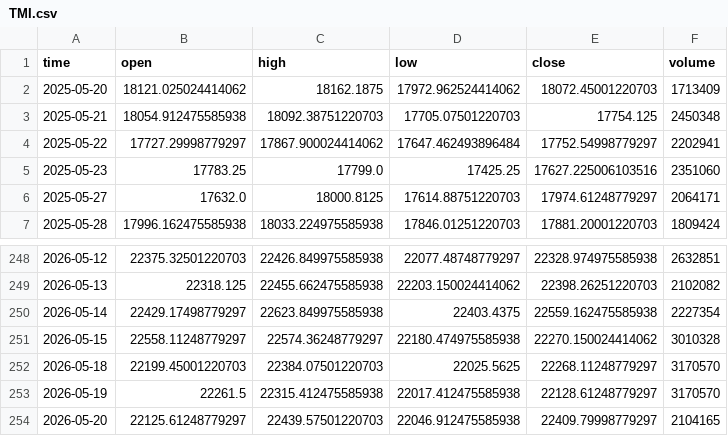
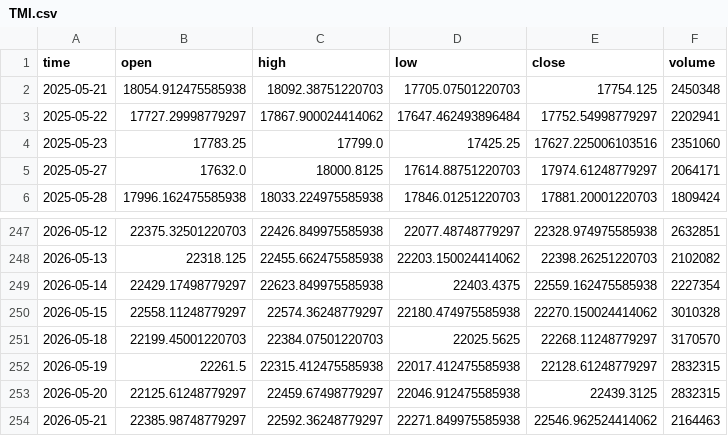
Before and after one commit to dgalaska1/TMI, a CSV file: data/TMI.csv, drawn as a sheet; only a part is shown, gaps mark what is left out.

```diff
--- a/data/TMI.csv
+++ b/data/TMI.csv
@@ -1,3 +1,2 @@
 time,open,high,low,close,volume
-2025-05-20,18121.025024414062,18162.1875,17972.962524414062,18072.45001220703,1713409
 2025-05-21,18054.912475585938,18092.38751220703,17705.07501220703,17754.125,2450348
@@ -252,3 +251,4 @@ time,open,high,low,close,volume
 2026-05-18,22199.45001220703,22384.07501220703,22025.5625,22268.11248779297,3170570
-2026-05-19,22261.5,22315.412475585938,22017.412475585938,22128.61248779297,3170570
-2026-05-20,22125.61248779297,22439.57501220703,22046.912475585938,22409.79998779297,2104165
+2026-05-19,22261.5,22315.412475585938,22017.412475585938,22128.61248779297,2832315
+2026-05-20,22125.61248779297,22459.67498779297,22046.912475585938,22439.3125,2832315
+2026-05-21,22385.98748779297,22592.36248779297,22271.849975585938,22546.962524414062,2164463
```
